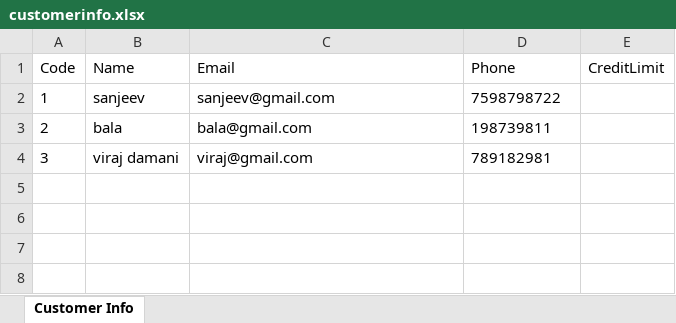
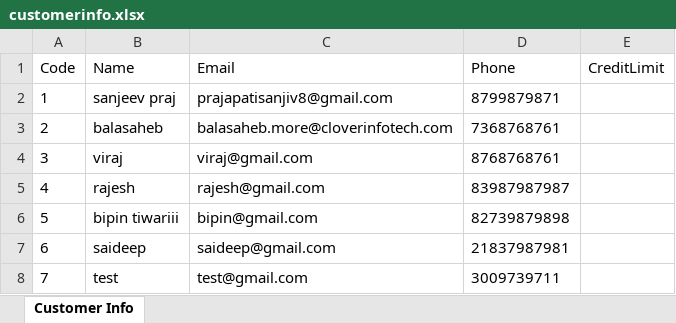
Before and after one commit to sanjeevgith/LearnAPI, an Excel workbook: LearnAPI/wwwroot/Export/customerinfo.xlsx, sheet Customer Info, drawn as a sheet; values as stored, in another font and other column widths than the file's, no borders; table styles not drawn; the diff names each change by its address in the sheet, - before the commit and + after, or states it on an @@ line.

Commit message:
Excel export added in angular

```diff
--- a/LearnAPI/wwwroot/Export/customerinfo.xlsx (sheet Customer Info)
+++ b/LearnAPI/wwwroot/Export/customerinfo.xlsx (sheet Customer Info)
-B2 (Name): sanjeev
+B2 (Name): sanjeev praj
-C2 (Email): sanjeev@gmail.com
+C2 (Email): prajapatisanjiv8@gmail.com
-D2 (Phone): 7598798722
+D2 (Phone): 8799879871
-B3 (Name): bala
+B3 (Name): balasaheb
-C3 (Email): bala@gmail.com
+C3 (Email): balasaheb.more@cloverinfotech.com
-D3 (Phone): 198739811
+D3 (Phone): 7368768761
-B4 (Name): viraj damani
+B4 (Name): viraj
-D4 (Phone): 789182981
+D4 (Phone): 8768768761
+row 5: 4 | rajesh | rajesh@gmail.com | 83987987987
+row 6: 5 | bipin tiwariii | bipin@gmail.com | 82739879898
+row 7: 6 | saideep | saideep@gmail.com | 21837987981
+row 8: 7 | test | test@gmail.com | 3009739711
```
Also changed, not shown: 4 other files.
